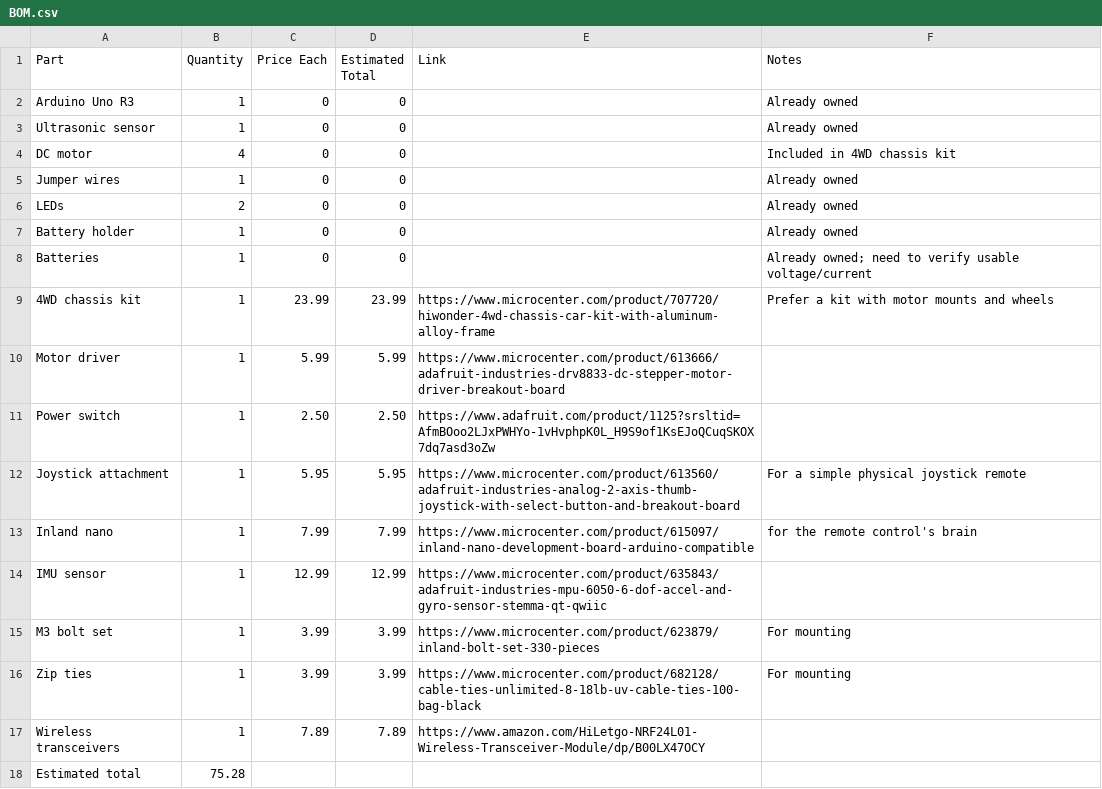
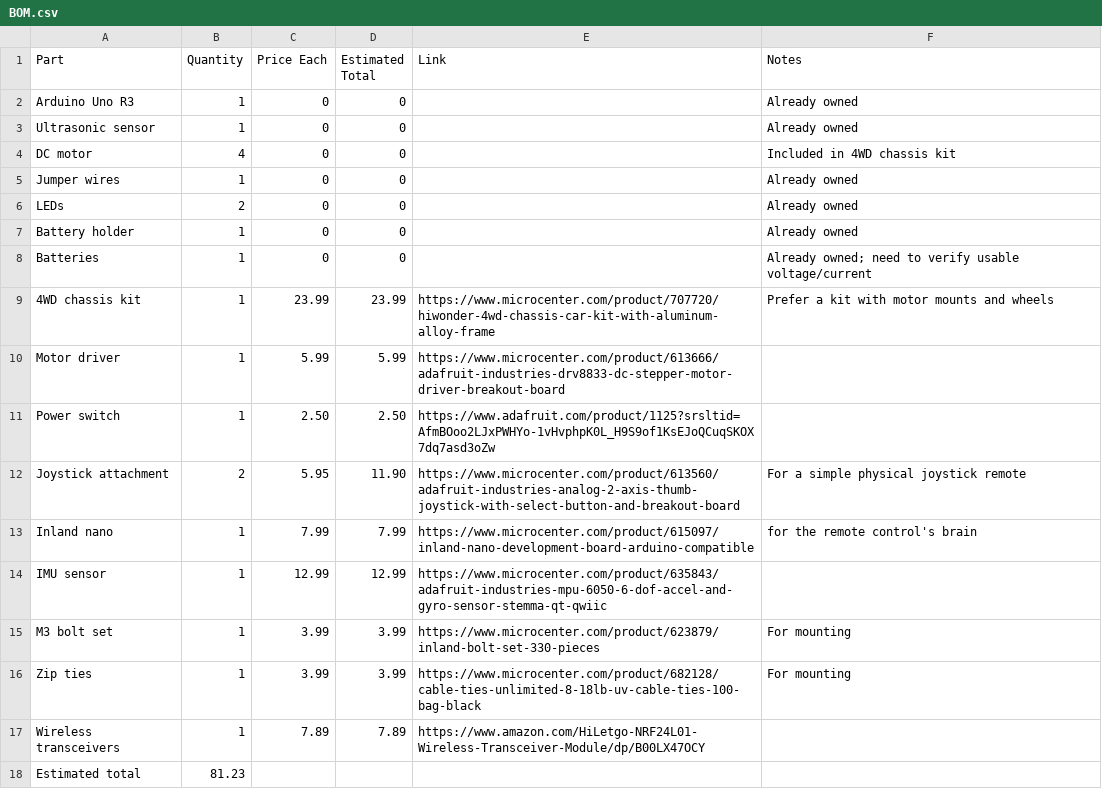
Before and after one commit to SahanaDil/RC-Rover-Platform, a CSV file: BOM.csv, drawn as a sheet.

Commit message:
Update joystick attachment quantity and total cost

```diff
--- a/BOM.csv
+++ b/BOM.csv
@@ -11,3 +11,3 @@ Motor driver,1,5.99,5.99,https://www.microcenter.com/product/613666/adafruit-ind
 Power switch,1,2.50,2.50,https://www.adafruit.com/product/1125?srsltid=AfmBOoo2LJxPWHYo-1vHvphpK0L_H9S9of1KsEJoQCuqSKOX7dq7asd3oZw,
-Joystick attachment,1,5.95,5.95,https://www.microcenter.com/product/613560/adafruit-industries-analog-2-axis-thumb-joystick-with-select-button-and-breakout-board,For a simple physical joystick remote
+Joystick attachment,2,5.95,11.90,https://www.microcenter.com/product/613560/adafruit-industries-analog-2-axis-thumb-joystick-with-select-button-and-breakout-board,For a simple physical joystick remote
 Inland nano, 1, 7.99, 7.99, https://www.microcenter.com/product/615097/inland-nano-development-board-arduino-compatible, for the remote control's brain
@@ -17,2 +17,2 @@ Zip ties,1,3.99,3.99,https://www.microcenter.com/product/682128/cable-ties-unlim
 Wireless transceivers,1,7.89,7.89,https://www.amazon.com/HiLetgo-NRF24L01-Wireless-Transceiver-Module/dp/B00LX47OCY,
-Estimated total,75.28,,,,
+Estimated total,81.23,,,,
```
